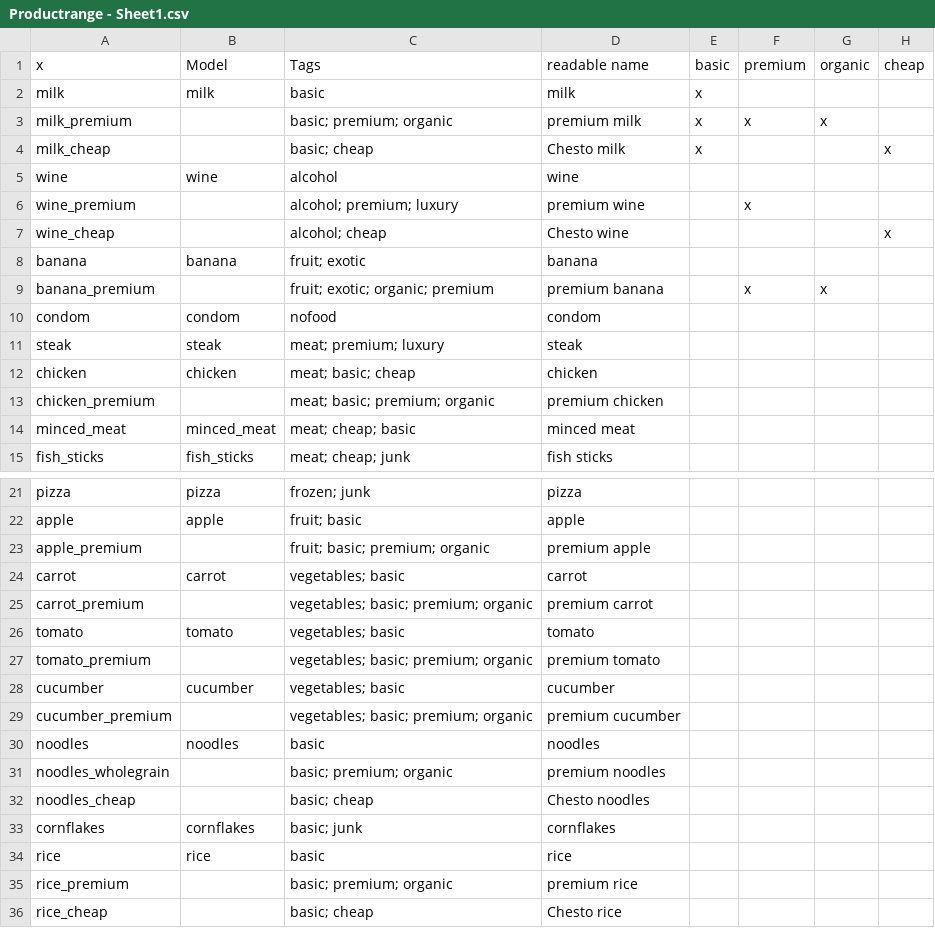
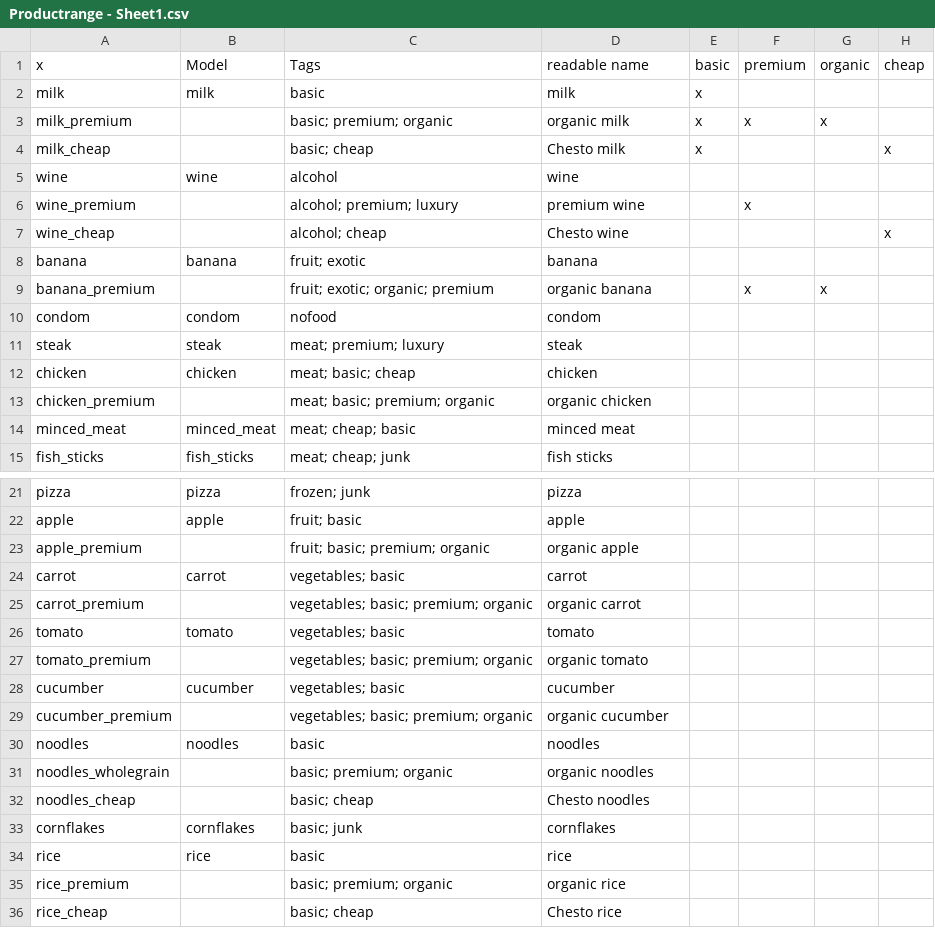
Before and after one commit to josefwho/Till, a CSV file: Assets/Resources/Spreadsheets/Productrange - Sheet1.csv, drawn as a sheet; only a part is shown, gaps mark what is left out; the diff covers the shown part only; the diff names each change by its address in the sheet, - before the commit and + after, or states it on an @@ line.

Commit message:
replaced some premium readable names with organic

```diff
--- a/Assets/Resources/Spreadsheets/Productrange - Sheet1.csv
+++ b/Assets/Resources/Spreadsheets/Productrange - Sheet1.csv
-D3: premium milk
+D3: organic milk
-D9: premium banana
+D9: organic banana
-D13: premium chicken
+D13: organic chicken
-D23: premium apple
+D23: organic apple
-D25: premium carrot
+D25: organic carrot
-D27: premium tomato
+D27: organic tomato
-D29: premium cucumber
+D29: organic cucumber
-D31: premium noodles
+D31: organic noodles
-D35: premium rice
+D35: organic rice
```
Also changed, not shown: 1 edited cell elsewhere in this file.
